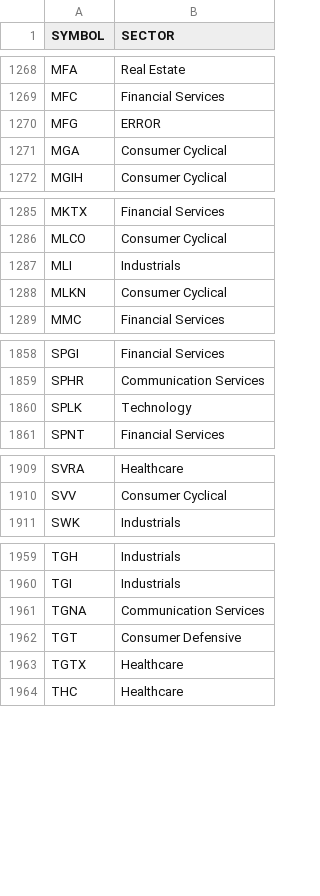
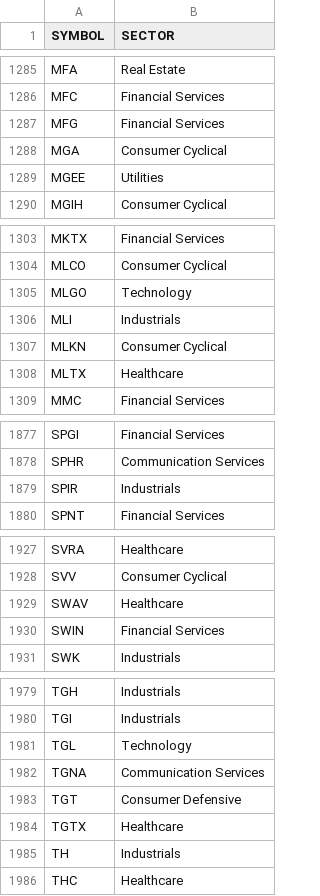
Before and after one commit to p-norris/swing_trades, a CSV file: src/tickers_sectors_6000.csv, drawn as a sheet; only a part is shown, gaps mark what is left out; the diff covers the shown part only.

```diff
--- a/src/tickers_sectors_6000.csv
+++ b/src/tickers_sectors_6000.csv
@@ -1269,4 +1286,5 @@ MFA,Real Estate
 MFC,Financial Services
-MFG,ERROR
+MFG,Financial Services
 MGA,Consumer Cyclical
+MGEE,Utilities
 MGIH,Consumer Cyclical
@@ -1286,4 +1304,6 @@ MKTX,Financial Services
 MLCO,Consumer Cyclical
+MLGO,Technology
 MLI,Industrials
 MLKN,Consumer Cyclical
+MLTX,Healthcare
 MMC,Financial Services
@@ -1859,3 +1878,3 @@ SPGI,Financial Services
 SPHR,Communication Services
-SPLK,Technology
+SPIR,Industrials
 SPNT,Financial Services
@@ -1910,2 +1928,4 @@ SVRA,Healthcare
 SVV,Consumer Cyclical
+SWAV,Healthcare
+SWIN,Financial Services
 SWK,Industrials
@@ -1960,2 +1980,3 @@ TGH,Industrials
 TGI,Industrials
+TGL,Technology
 TGNA,Communication Services
@@ -1963,2 +1984,3 @@ TGT,Consumer Defensive
 TGTX,Healthcare
+TH,Industrials
 THC,Healthcare
```
Also changed, not shown: 51 added rows, 30 removed rows and 1 edited cell elsewhere in this file.
